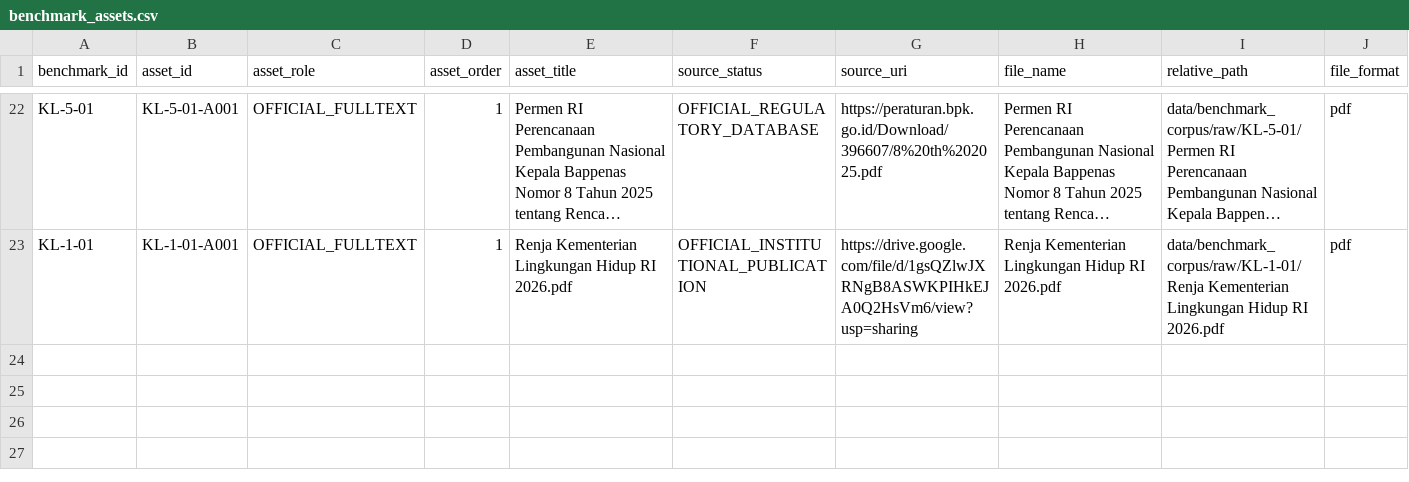
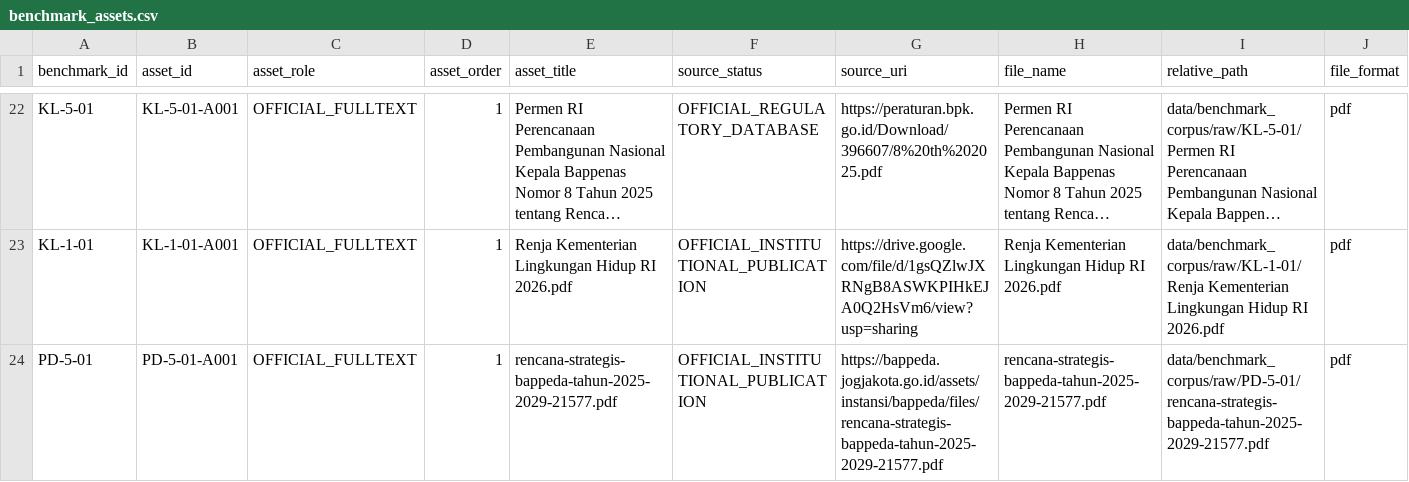
Before and after one commit to fajarnurmanto-source/planning-intelligence, a CSV file: benchmarks/v0.1a4/benchmark_assets.csv, drawn as a sheet; only a part is shown, gaps mark what is left out; long unchanged cells end in …; rows hold the shown columns only; the diff names each change by its address in the sheet, - before the commit and + after, or states it on an @@ line.

```diff
--- a/benchmarks/v0.1a4/benchmark_assets.csv
+++ b/benchmarks/v0.1a4/benchmark_assets.csv
+row 24: PD-5-01 | PD-5-01-A001 | OFFICIAL_FULLTEXT | 1 | rencana-strategis-bappeda-tahun-2025-2029-21577.pdf | OFFICIAL_INSTITUTIONAL_PUBLICATION | https://bappeda.jogjakota.go.id/assets/instansi/bappeda/files/rencana-strategis-bappeda-tahun-2025-2029-21577.pdf | rencana-strategis-bappeda-tahun-2025-2029-21577.pdf | data/benchmark_corpus/raw/PD-5-01/rencana-strategis-bappeda-tahun-2025-2029-21577.pdf | pdf
```
Also changed, not shown: benchmarks/v0.1a4/manifest.csv.
